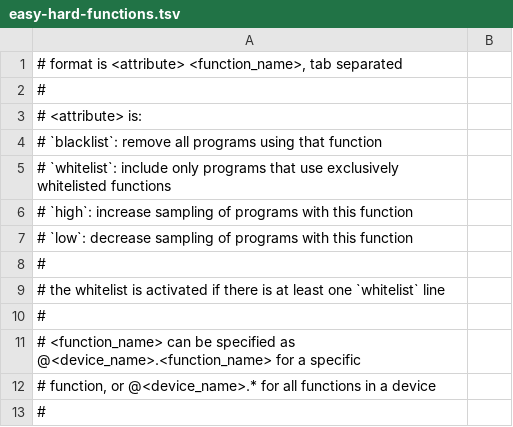
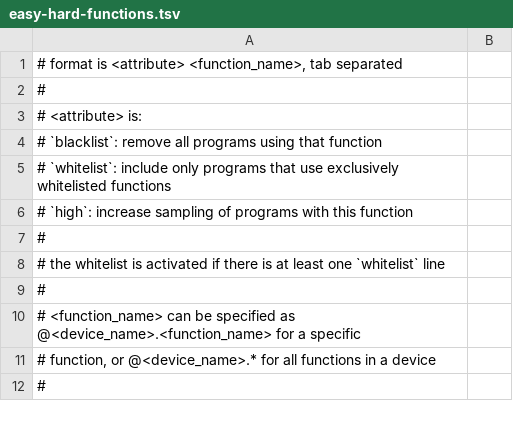
Before and after one commit to stanford-oval/genie-toolkit, a TSV file: data/easy-hard-functions.tsv, drawn as a sheet; only a part is shown.

```diff
--- a/data/easy-hard-functions.tsv
+++ b/data/easy-hard-functions.tsv
@@ -6,3 +6,2 @@
 # `high`: increase sampling of programs with this function
-# `low`: decrease sampling of programs with this function
 #
```
Also changed, not shown: 12 other files.
